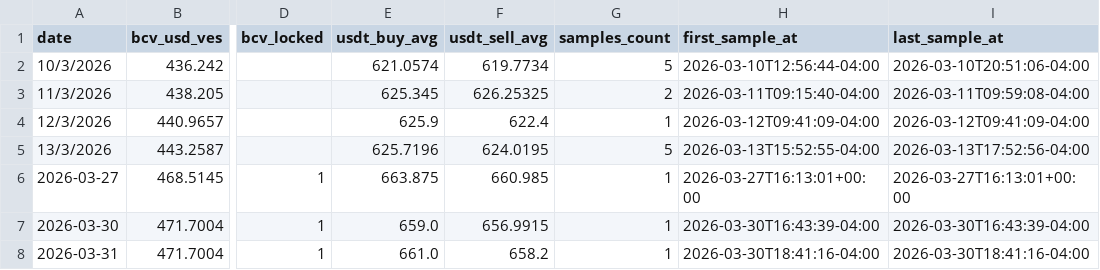
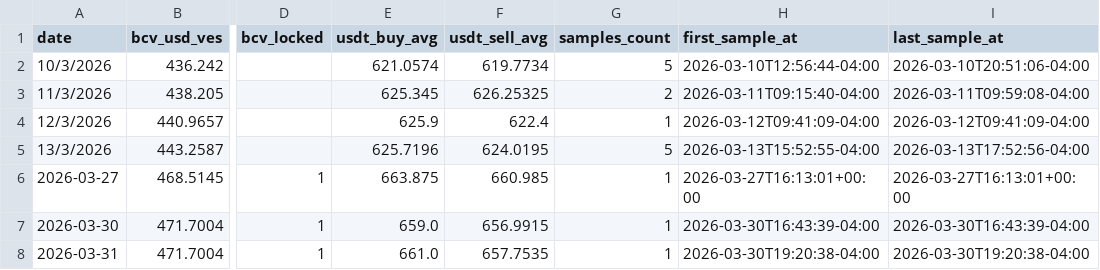
Before and after one commit to vhurdaneta/trmnl-currency-plugin, a CSV file: data/rates_history.csv, drawn as a sheet; only a part is shown, gaps mark what is left out; the diff names each change by its address in the sheet, - before the commit and + after, or states it on an @@ line.

```diff
--- a/data/rates_history.csv
+++ b/data/rates_history.csv
-F8 (usdt_sell_avg): 658.2
+F8 (usdt_sell_avg): 657.7535
-H8 (first_sample_at): 2026-03-30T18:41:16-04:00
+H8 (first_sample_at): 2026-03-30T19:20:38-04:00
-I8 (last_sample_at): 2026-03-30T18:41:16-04:00
+I8 (last_sample_at): 2026-03-30T19:20:38-04:00
```
Also changed, not shown: 1 other file.
